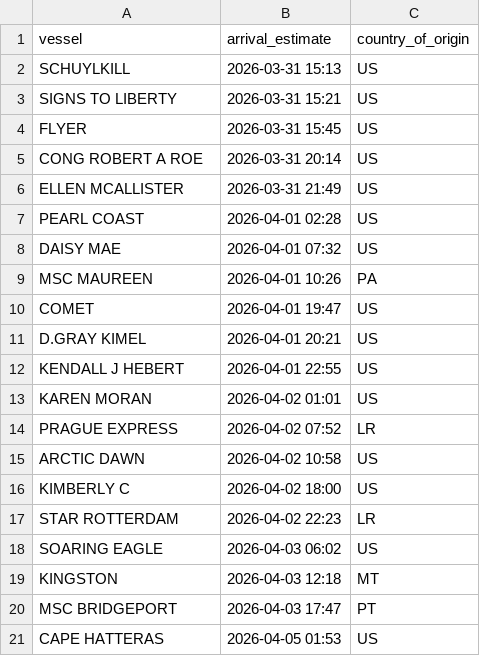
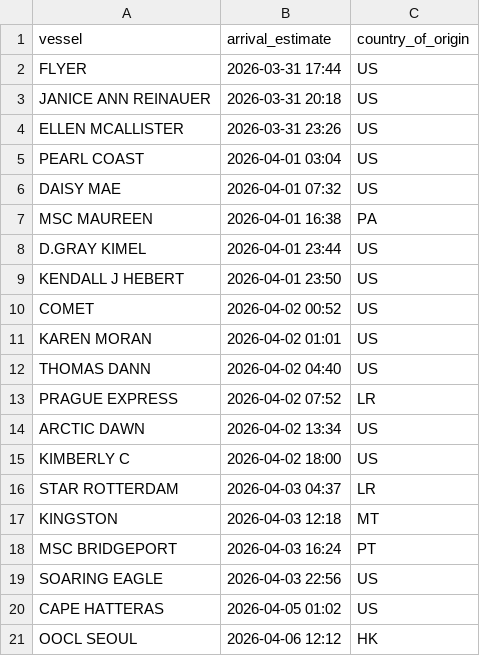
Before and after one commit to natalierjonas/FOCs-in-NYC, a CSV file: ships_estimates_fixed.csv, drawn as a sheet.

```diff
--- a/ships_estimates_fixed.csv
+++ b/ships_estimates_fixed.csv
@@ -1,21 +1,21 @@
 vessel,arrival_estimate,country_of_origin
-SCHUYLKILL,2026-03-31 15:13,US
-SIGNS TO LIBERTY,2026-03-31 15:21,US
-FLYER,2026-03-31 15:45,US
-CONG ROBERT A ROE,2026-03-31 20:14,US
-ELLEN MCALLISTER,2026-03-31 21:49,US
-PEARL COAST,2026-04-01 02:28,US
+FLYER,2026-03-31 17:44,US
+JANICE ANN REINAUER,2026-03-31 20:18,US
+ELLEN MCALLISTER,2026-03-31 23:26,US
+PEARL COAST,2026-04-01 03:04,US
 DAISY MAE,2026-04-01 07:32,US
-MSC MAUREEN,2026-04-01 10:26,PA
-COMET,2026-04-01 19:47,US
-D.GRAY KIMEL,2026-04-01 20:21,US
-KENDALL J HEBERT,2026-04-01 22:55,US
+MSC MAUREEN,2026-04-01 16:38,PA
+D.GRAY KIMEL,2026-04-01 23:44,US
+KENDALL J HEBERT,2026-04-01 23:50,US
+COMET,2026-04-02 00:52,US
 KAREN MORAN,2026-04-02 01:01,US
+THOMAS DANN,2026-04-02 04:40,US
 PRAGUE EXPRESS,2026-04-02 07:52,LR
-ARCTIC DAWN,2026-04-02 10:58,US
+ARCTIC DAWN,2026-04-02 13:34,US
 KIMBERLY C,2026-04-02 18:00,US
-STAR ROTTERDAM,2026-04-02 22:23,LR
-SOARING EAGLE,2026-04-03 06:02,US
+STAR ROTTERDAM,2026-04-03 04:37,LR
 KINGSTON,2026-04-03 12:18,MT
-MSC BRIDGEPORT,2026-04-03 17:47,PT
-CAPE HATTERAS,2026-04-05 01:53,US
+MSC BRIDGEPORT,2026-04-03 16:24,PT
+SOARING EAGLE,2026-04-03 22:56,US
+CAPE HATTERAS,2026-04-05 01:02,US
+OOCL SEOUL,2026-04-06 12:12,HK
```
Also changed, not shown: 1 other file.
